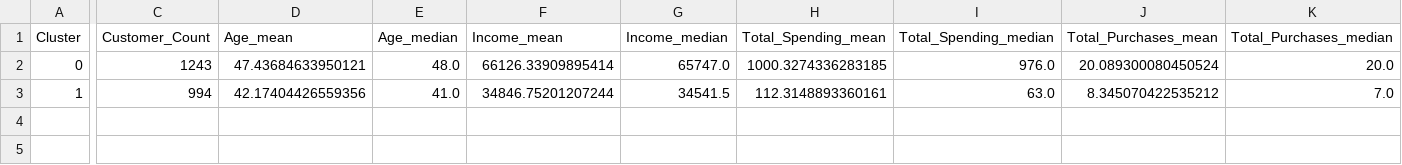
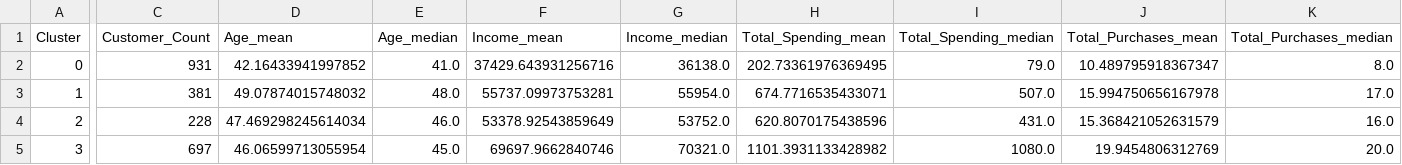
Before and after one commit to AhmetCanAkay7/Clustering-CustomerPersonalityAnalysis, a CSV file: outputs/tables/cluster_profiles_agnes.csv, drawn as a sheet; only a part is shown, gaps mark what is left out; rows hold the shown columns only; the diff covers the shown part only; the diff names each change by its address in the sheet, - before the commit and + after, or states it on an @@ line.

```diff
--- a/outputs/tables/cluster_profiles_agnes.csv
+++ b/outputs/tables/cluster_profiles_agnes.csv
-C2 (Customer_Count): 1243
+C2 (Customer_Count): 931
-D2 (Age_mean): 47.43684633950121
+D2 (Age_mean): 42.16433941997852
-E2 (Age_median): 48.0
+E2 (Age_median): 41.0
-F2 (Income_mean): 66126.33909895414
+F2 (Income_mean): 37429.643931256716
-G2 (Income_median): 65747.0
+G2 (Income_median): 36138.0
-H2 (Total_Spending_mean): 1000.3274336283185
+H2 (Total_Spending_mean): 202.73361976369495
-I2 (Total_Spending_median): 976.0
+I2 (Total_Spending_median): 79.0
-J2 (Total_Purchases_mean): 20.089300080450524
+J2 (Total_Purchases_mean): 10.489795918367347
-K2 (Total_Purchases_median): 20.0
+K2 (Total_Purchases_median): 8.0
-C3 (Customer_Count): 994
+C3 (Customer_Count): 381
-D3 (Age_mean): 42.17404426559356
+D3 (Age_mean): 49.07874015748032
-E3 (Age_median): 41.0
+E3 (Age_median): 48.0
-F3 (Income_mean): 34846.75201207244
+F3 (Income_mean): 55737.09973753281
-G3 (Income_median): 34541.5
+G3 (Income_median): 55954.0
-H3 (Total_Spending_mean): 112.3148893360161
+H3 (Total_Spending_mean): 674.7716535433071
-I3 (Total_Spending_median): 63.0
+I3 (Total_Spending_median): 507.0
-J3 (Total_Purchases_mean): 8.345070422535212
+J3 (Total_Purchases_mean): 15.994750656167978
-K3 (Total_Purchases_median): 7.0
+K3 (Total_Purchases_median): 17.0
+row 4: 2 | 228 | 47.469298245614034 | 46.0 | 53378.92543859649 | 53752.0 | 620.8070175438596 | 431.0 | 15.368421052631579 | 16.0
+row 5: 3 | 697 | 46.06599713055954 | 45.0 | 69697.9662840746 | 70321.0 | 1101.3931133428982 | 1080.0 | 19.9454806312769 | 20.0
```
Also changed, not shown: 76 edited cells elsewhere in this file, outputs/tables/cluster_profiles_best_model.csv, outputs/tables/cluster_profiles_dbscan.csv, 22 other files.
